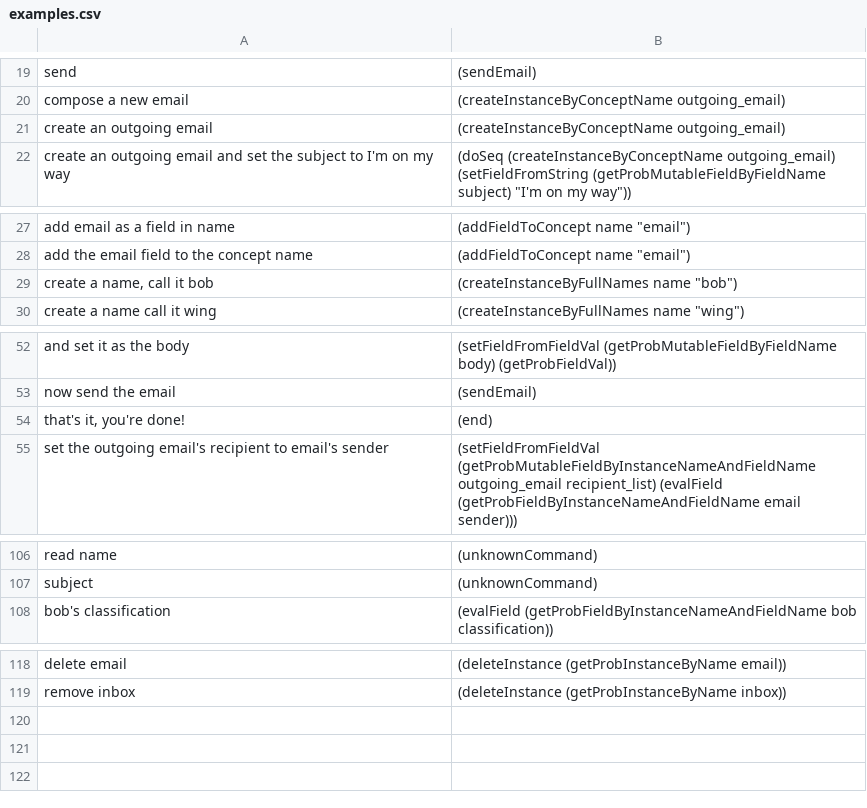
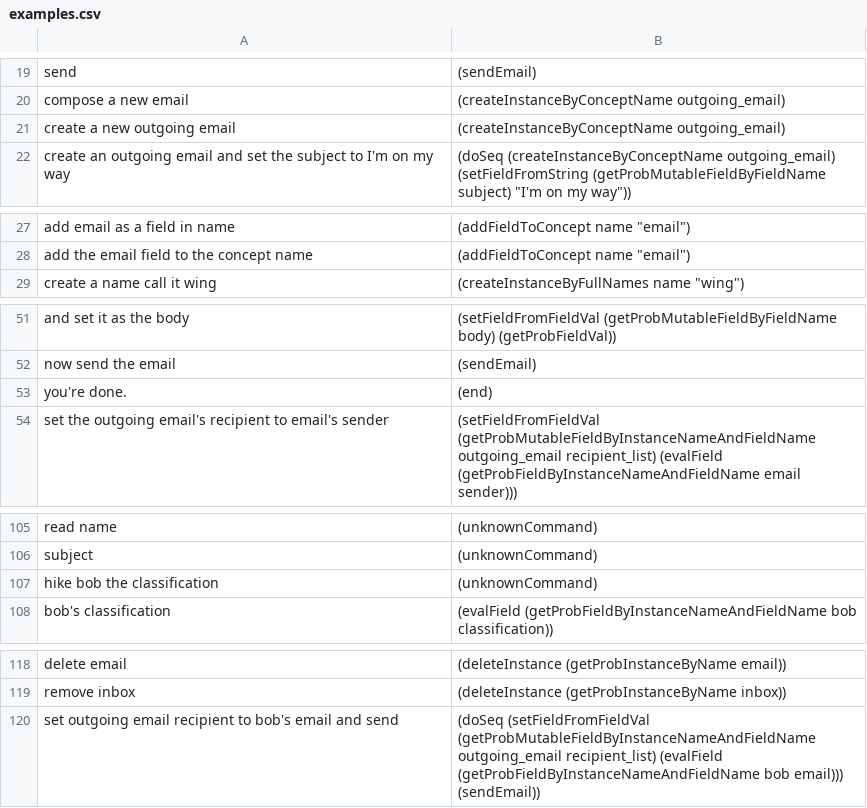
Before and after one commit to azariaa/InstructableServer, a CSV file: data/examples.csv, drawn as a sheet; only a part is shown, gaps mark what is left out.

Commit message:
do_seq improvement + test
output results of succeeded commands even if a later commands fail

```diff
--- a/data/examples.csv
+++ b/data/examples.csv
@@ -20,3 +20,3 @@ send,(sendEmail)
 compose a new email,(createInstanceByConceptName outgoing_email)
-create an outgoing email,(createInstanceByConceptName outgoing_email)
+create a new outgoing email,(createInstanceByConceptName outgoing_email)
 create an outgoing email and set the subject to I'm on my way,"(doSeq (createInstanceByConceptName outgoing_email) (setFieldFromString (getProbMutableFieldByFieldName subject) ""I'm on my way""))"
@@ -28,3 +28,2 @@ add email as a field in name,"(addFieldToConcept name ""email"")"
 add the email field to the concept name,"(addFieldToConcept name ""email"")"
-"create a name, call it bob","(createInstanceByFullNames name ""bob"")"
 create a name call it wing,"(createInstanceByFullNames name ""wing"")"
@@ -53,3 +52,3 @@ and set it as the body,(setFieldFromFieldVal (getProbMutableFieldByFieldName bod
 now send the email,(sendEmail)
-"that's it, you're done!",(end)
+you're done.,(end)
 set the outgoing email's recipient to email's sender,(setFieldFromFieldVal (getProbMutableFieldByInstanceNameAndFieldName outgoing_email recipient_list) (evalField (getProbFieldByInstanceNameAndFieldName email sender)))
@@ -107,2 +106,3 @@ read name,(unknownCommand)
 subject,(unknownCommand)
+hike bob the classification,(unknownCommand)
 bob's classification,(evalField (getProbFieldByInstanceNameAndFieldName bob classification))
@@ -119 +119,2 @@ delete email,(deleteInstance (getProbInstanceByName email))
 remove inbox,(deleteInstance (getProbInstanceByName inbox))
+set outgoing email recipient to bob's email and send,(doSeq (setFieldFromFieldVal (getProbMutableFieldByInstanceNameAndFieldName outgoing_email recipient_list) (evalField (getProbFieldByInstanceNameAndFieldName bob email))) (sendEmail))
```
Also changed, not shown: 8 other files.
